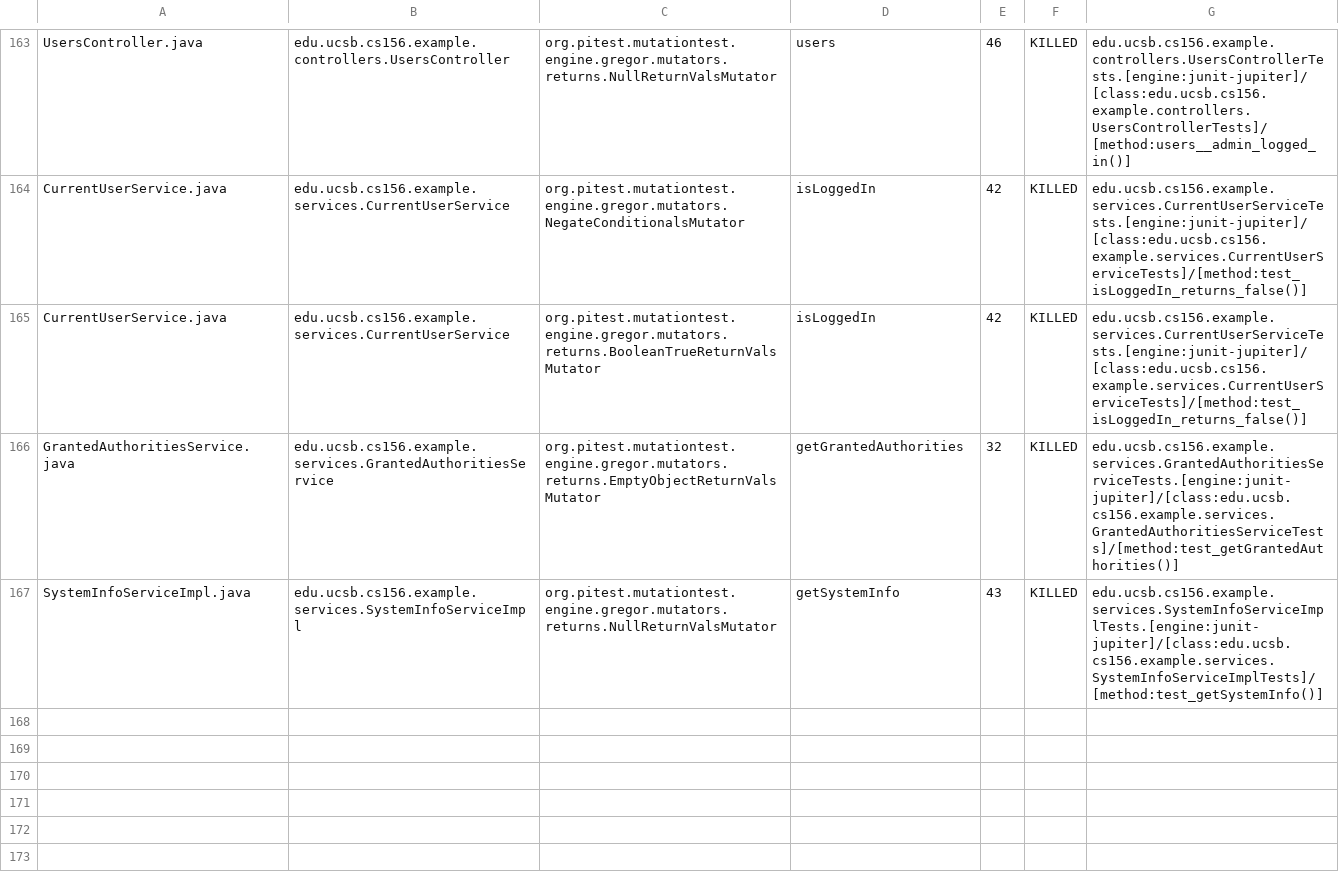
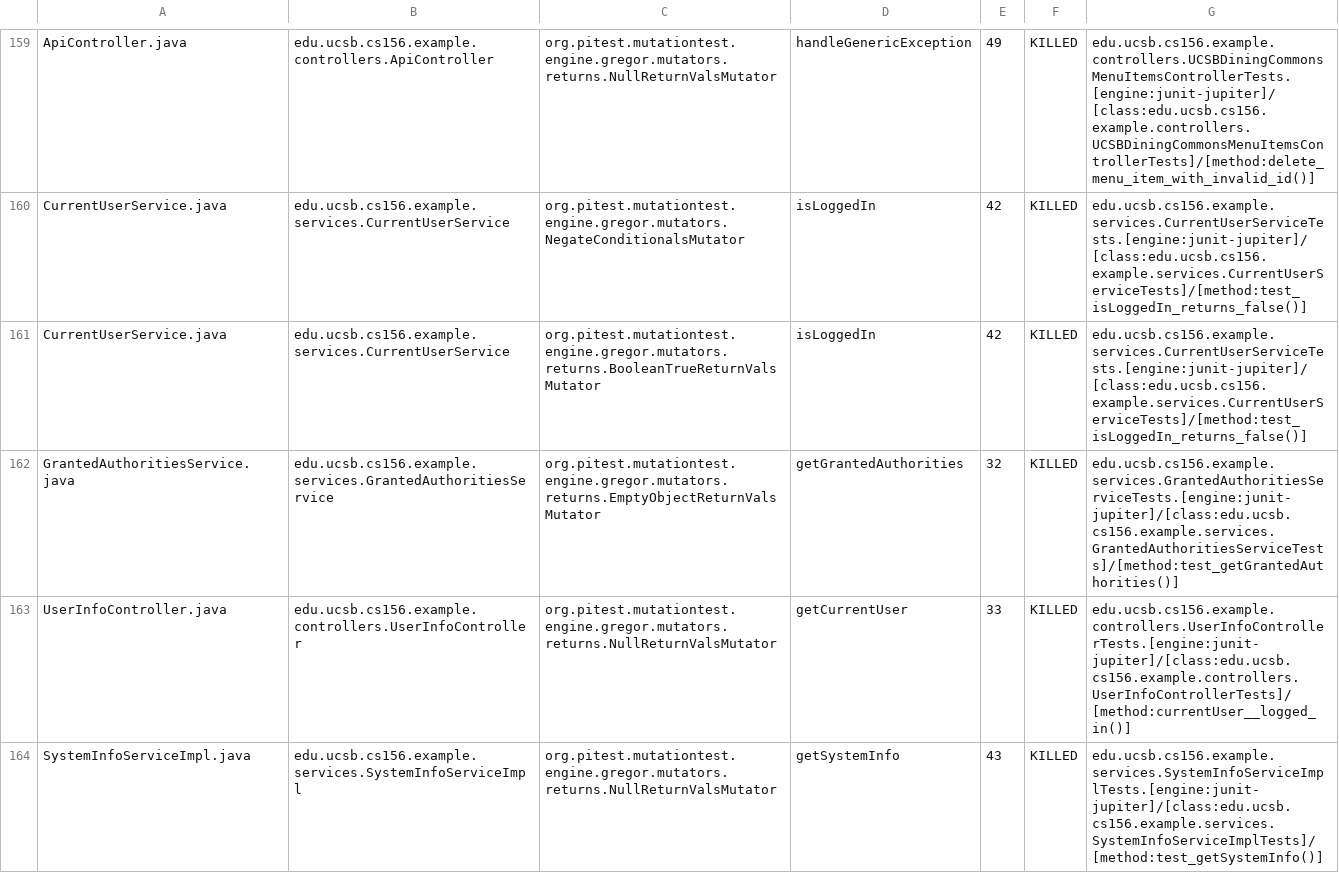
Before and after one commit to ucsb-cs156-s24/team03-s24-4pm-3, a CSV file: prs/97/pitest/mutations.csv, drawn as a sheet; only a part is shown, gaps mark what is left out; addresses are those after the commit; the diff covers the shown part only; the diff names each change by its address in the sheet, - before the commit and + after, or states it on an @@ line.

Commit message:
Deploying to gh-pages from @ ucsb-cs156-s24/team03-s24-4pm-3@f101d63617b99a0f06825ee611be17fe4b141b7d 🚀

```diff
--- a/prs/97/pitest/mutations.csv
+++ b/prs/97/pitest/mutations.csv
-A159: UsersController.java
+A159: ApiController.java
-B159: edu.ucsb.cs156.example.controllers.UsersController
+B159: edu.ucsb.cs156.example.controllers.ApiController
-D159: users
+D159: handleGenericException
-E159: 46
+E159: 49
-G159: edu.ucsb.cs156.example.controllers.UsersControllerTests.[engine:junit-jupiter]/[class:edu.ucsb.cs156.example.controllers.UsersControllerTests]/[method:users__admin_logged_in()]
+G159: edu.ucsb.cs156.example.controllers.UCSBDiningCommonsMenuItemsControllerTests.[engine:junit-jupiter]/[class:edu.ucsb.cs156.example.controllers.UCSBDiningCommonsMenuItemsControllerTests]/[method:delete_menu_item_with_invalid_id()]
@@ row 162 moved to row 163: UserInfoController.java @@
```
Also changed, not shown: 1 added row, 1 removed row and 121 moved rows elsewhere in this file, 18 other files.
